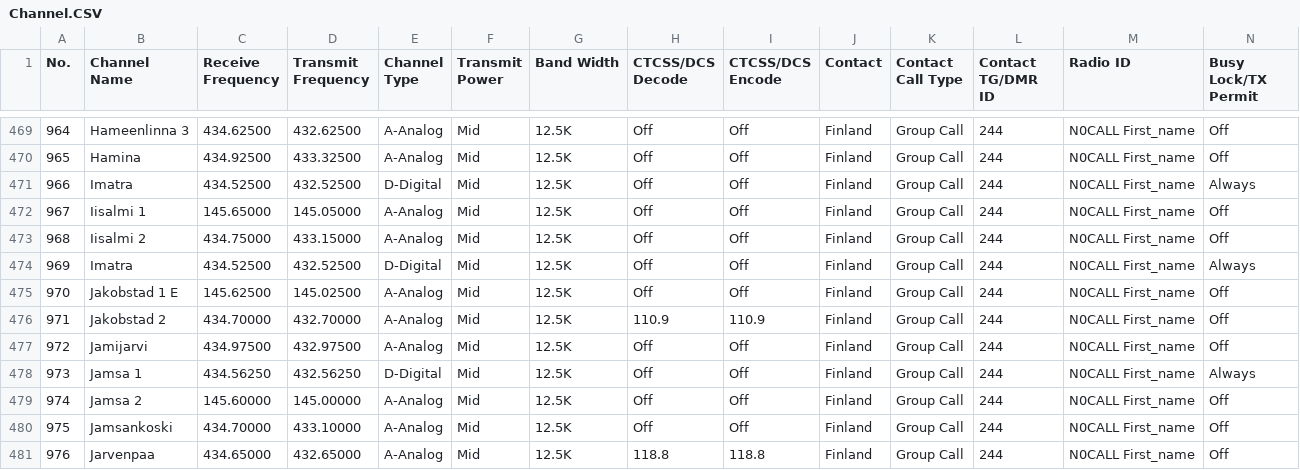
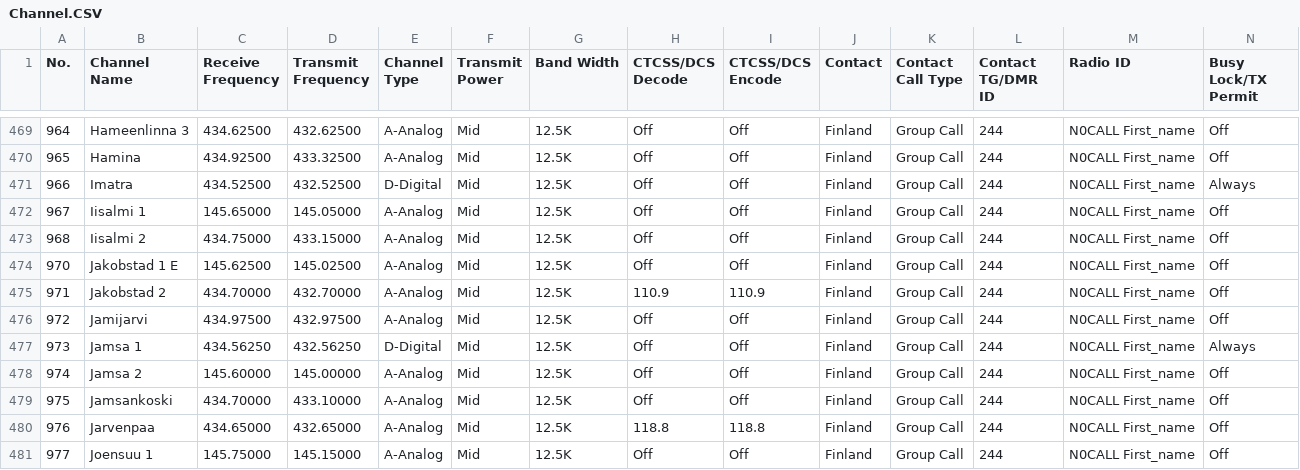
Before and after one commit to sm0rgm/at-d878uv, a CSV file: Channel.CSV, drawn as a sheet; only a part is shown, gaps mark what is left out; the shorter side is filled out with more unchanged rows; rows hold the shown columns only; the diff names each change by its address in the sheet, - before the commit and + after, or states it on an @@ line.

Commit message:
Fix dublett

```diff
--- a/Channel.CSV
+++ b/Channel.CSV
-row 474: 969 | Imatra | 434.52500 | 432.52500 | D-Digital | Mid | 12.5K | Off | Off | Finland | Group Call | 244 | N0CALL First_name | Always
```
